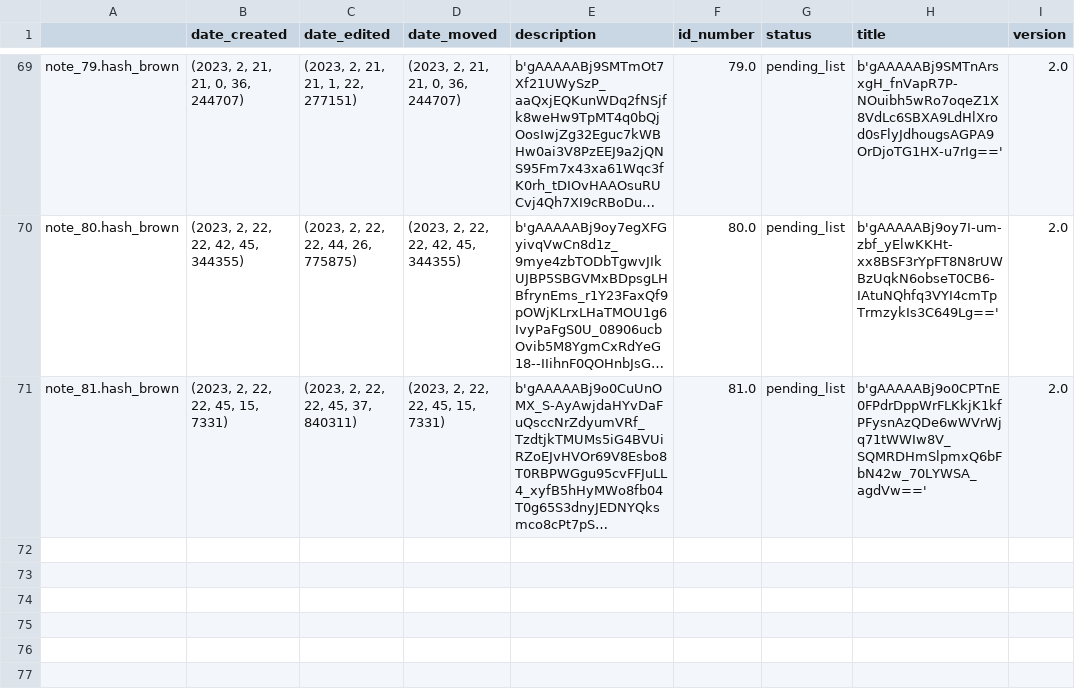
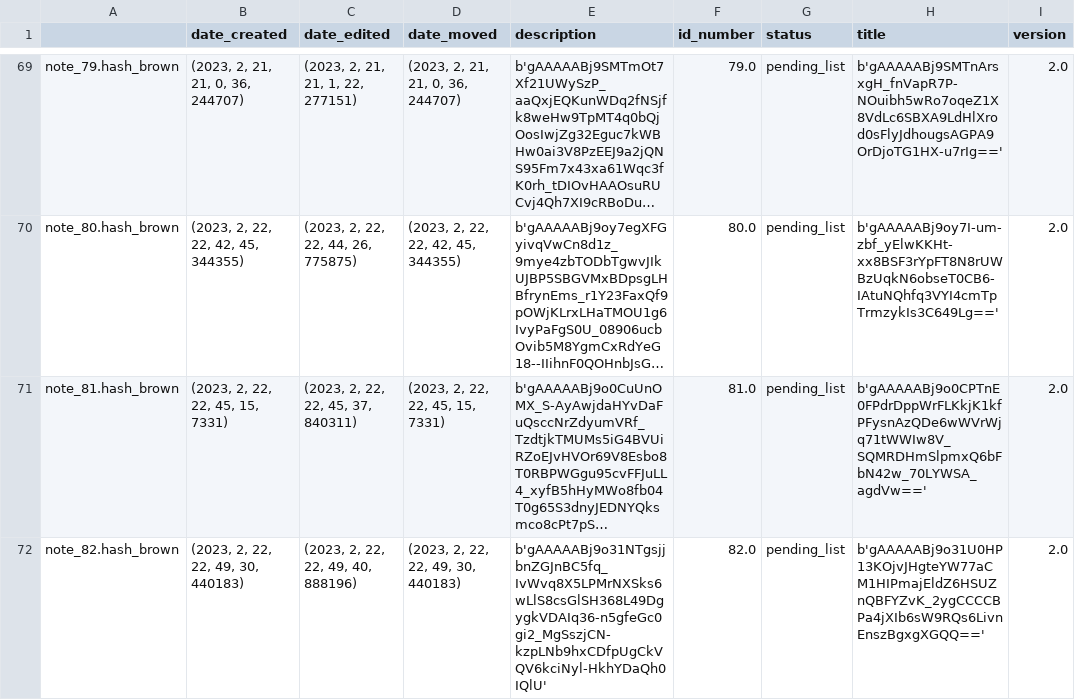
Before and after one commit to Mazchoo/ToDoQt, a CSV file: SavedToDo/saved_content.csv, drawn as a sheet; only a part is shown, gaps mark what is left out; long unchanged cells end in …; the diff names each change by its address in the sheet, - before the commit and + after, or states it on an @@ line.

Commit message:
Updated ToDo items

```diff
--- a/SavedToDo/saved_content.csv
+++ b/SavedToDo/saved_content.csv
+row 72: note_82.hash_brown | (2023, 2, 22, 22, 49, 30, 440183) | (2023, 2, 22, 22, 49, 40, 888196) | (2023, 2, 22, 22, 49, 30, 440183) | b'gAAAAABj9o31NTgsjjbnZGJnBC5fq_IvWvq8X5LPMrNXSks6wLlS8csGlSH368L49DgygkVDAIq36-n5gfeGc0gi2_MgSszjCN-kzpLNb9hxCDfpUgCkVQV6kciNyl-HkhYDaQh0IQlU' | 82.0 | pending_list | b'gAAAAABj9o31U0HP13KOjvJHgteYW77aCM1HIPmajEldZ6HSUZnQBFYZvK_2ygCCCCBPa4jXIb6sW9RQs6LivnEnszBgxgXGQQ==' | 2.0
```
